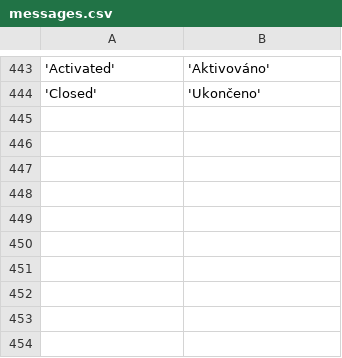
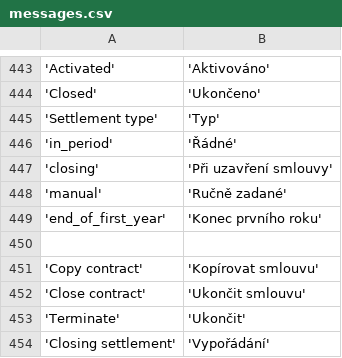
Before and after one commit to martinkulich/maur-creditors, a CSV file: data/translations/messages.csv, drawn as a sheet; only a part is shown, gaps mark what is left out.

```diff
--- a/data/translations/messages.csv
+++ b/data/translations/messages.csv
@@ -444 +444,11 @@
 'Closed';'Ukončeno'
+'Settlement type';'Typ'
+'in_period';'Řádné'
+'closing';'Při uzavření smlouvy'
+'manual';'Ručně zadané'
+'end_of_first_year';'Konec prvního roku'
+;
+'Copy contract';'Kopírovat smlouvu'
+'Close contract';'Ukončit smlouvu'
+'Terminate';'Ukončit'
+'Closing settlement';'Vypořádání'
```
Also changed, not shown: 33 other files.
